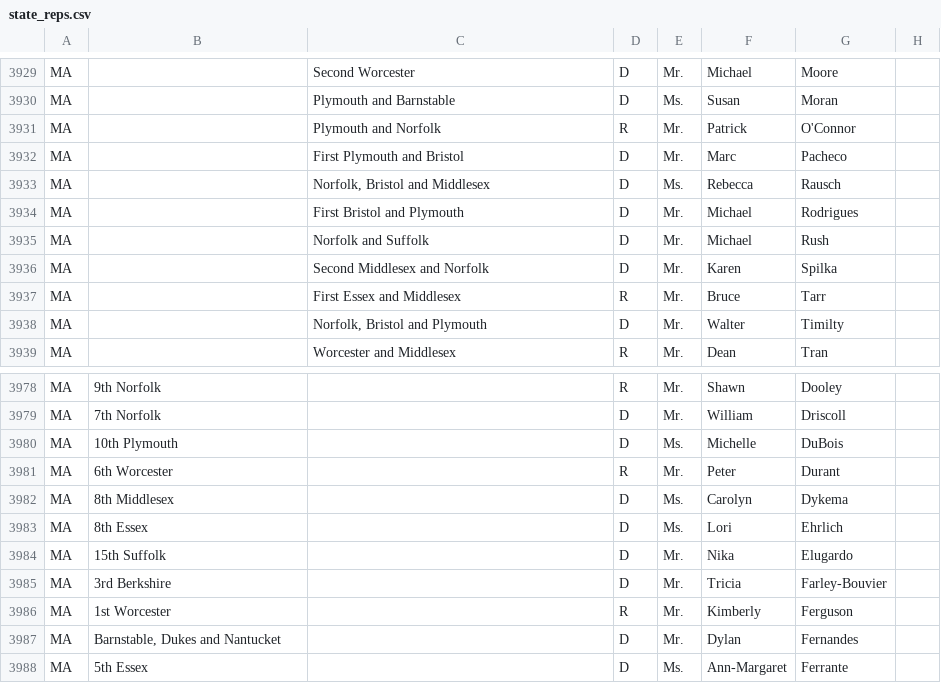
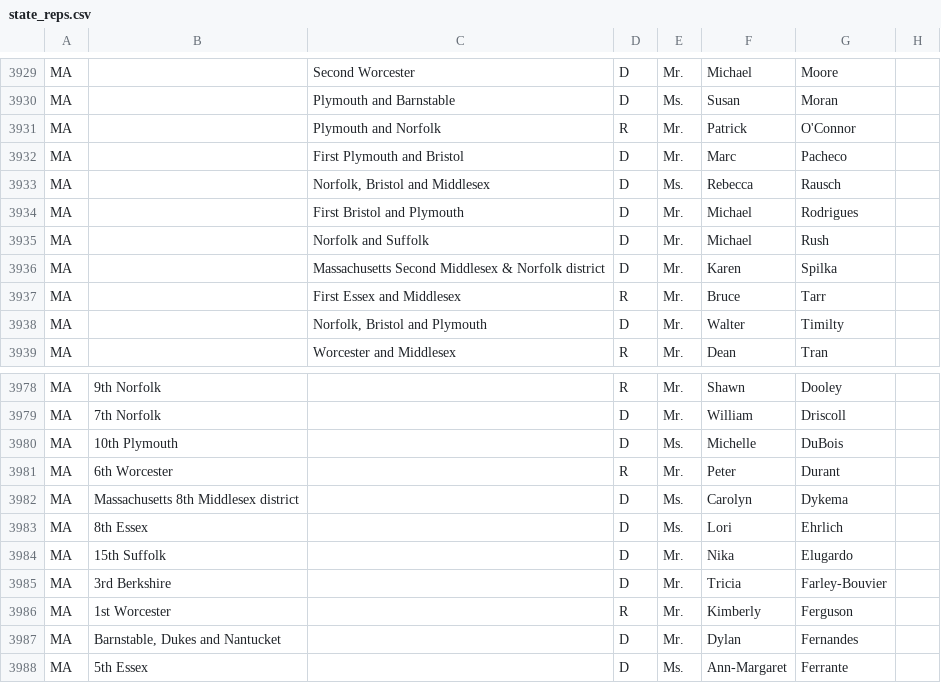
Before and after one commit to MotionMobs/KwikLetters-reps, a CSV file: state_reps.csv, drawn as a sheet; only a part is shown, gaps mark what is left out; the diff names each change by its address in the sheet, - before the commit and + after, or states it on an @@ line.

Commit message:
new file

```diff
--- a/state_reps.csv
+++ b/state_reps.csv
-C3936: Second Middlesex and Norfolk
+C3936: Massachusetts Second Middlesex & Norfolk district
-B3982: 8th Middlesex
+B3982: Massachusetts 8th Middlesex district
```
